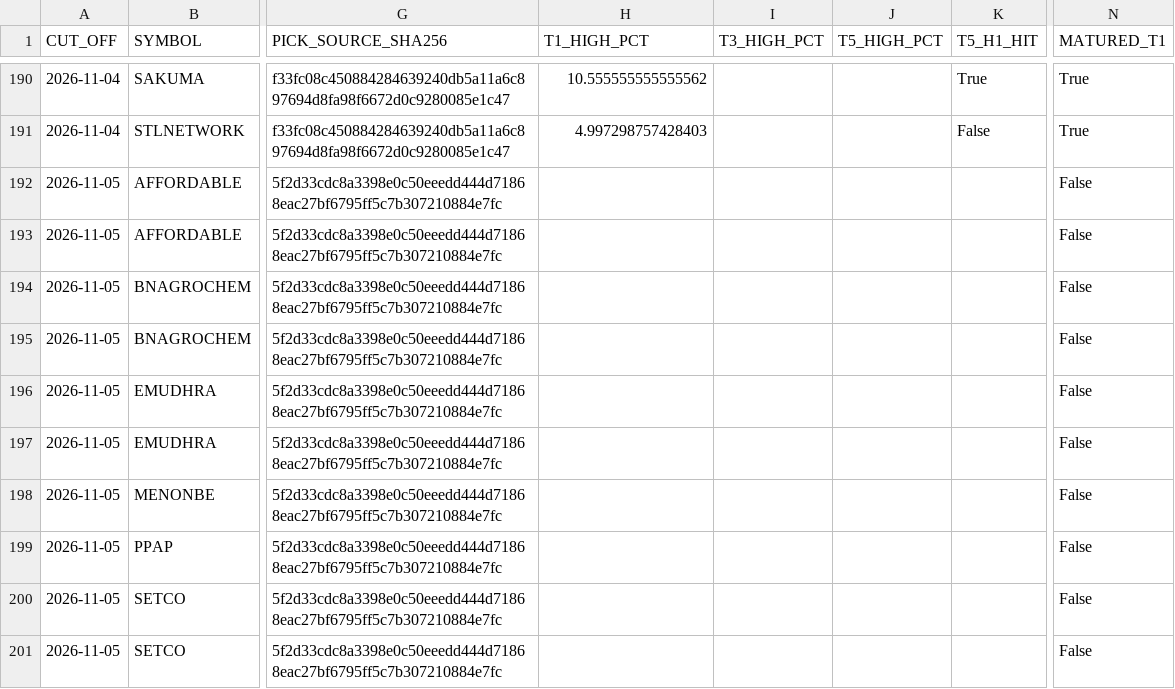
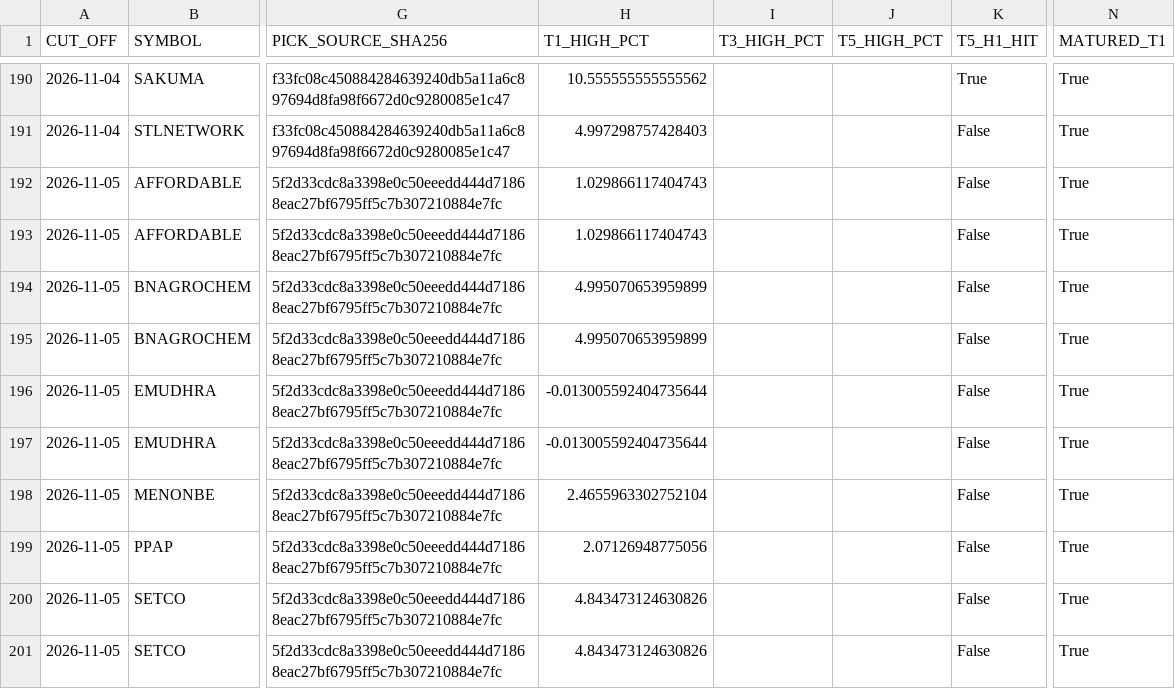
Before and after one commit to duttapalkpa-netizen/PRECISION-WIRES-NSE200-COLLECTOR, a CSV file: outputs/prospective/watchlist_ledger.csv, drawn as a sheet; only a part is shown, gaps mark what is left out; the diff covers the shown part only; the diff names each change by its address in the sheet, - before the commit and + after, or states it on an @@ line.

```diff
--- a/outputs/prospective/watchlist_ledger.csv
+++ b/outputs/prospective/watchlist_ledger.csv
-H192:H193 (T1_HIGH_PCT): (empty)
+H192:H193 (T1_HIGH_PCT): 1.029866117404743
-K192:K201 (T5_H1_HIT): (empty)
+K192:K201 (T5_H1_HIT): False
-N192:N201 (MATURED_T1): False
+N192:N201 (MATURED_T1): True
-H194:H195 (T1_HIGH_PCT): (empty)
+H194:H195 (T1_HIGH_PCT): 4.995070653959899
-H196:H197 (T1_HIGH_PCT): (empty)
+H196:H197 (T1_HIGH_PCT): -0.013005592404735644
-H198 (T1_HIGH_PCT): (empty)
+H198 (T1_HIGH_PCT): 2.4655963302752104
-H199 (T1_HIGH_PCT): (empty)
+H199 (T1_HIGH_PCT): 2.07126948775056
-H200:H201 (T1_HIGH_PCT): (empty)
+H200:H201 (T1_HIGH_PCT): 4.843473124630826
```
Also changed, not shown: 10 added rows and 64 edited cells elsewhere in this file.
